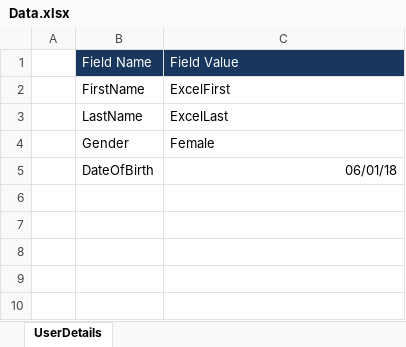
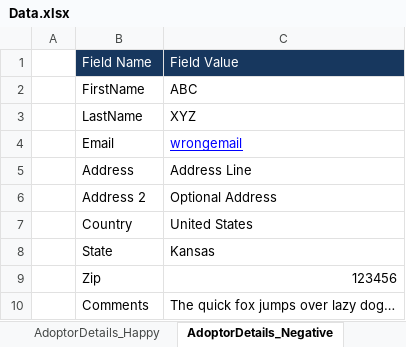
Before and after one commit to ahmer0906/AdoptGoat, an Excel workbook: Data/Data.xlsx, sheet AdoptorDetails_Negative, drawn as a sheet; values as stored, in another font and other column widths than the file's, no borders; removed rows and columns are numbered as before the commit, all else as after; the diff names each change by its address in the sheet, - before the commit and + after, or states it on an @@ line.

```diff
--- a/Data/Data.xlsx (sheet AdoptorDetails_Negative)
+++ b/Data/Data.xlsx (sheet AdoptorDetails_Negative)
-sheet tab: UserDetails
+sheet tab: AdoptorDetails_Negative
+sheet tab: AdoptorDetails_Happy
-C2: ExcelFirst
+C2: ABC
-C3: ExcelLast
+C3: XYZ
-row 4:  | Gender | Female
-row 5:  | DateOfBirth | 06/01/18
+row 4:  | Email | wrongemail
+row 5:  | Address | Address Line
+row 6:  | Address 2 | Optional Address
+row 7:  | Country | United States
+row 8:  | State | Kansas
+row 9:  | Zip | 123456
+row 10:  | Comments | The quick fox jumps over lazy dog…
```
Also changed, not shown: 16 other files.
